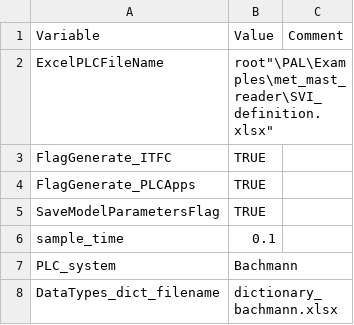
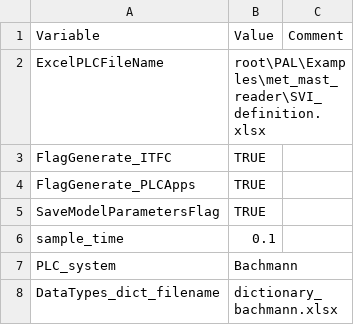
Before and after one commit to TUMLWE/PAL, a CSV file: docs/source/inputfile_met_mast_reader_4.csv, drawn as a sheet.

Commit message:
docs update

```diff
--- a/docs/source/inputfile_met_mast_reader_4.csv
+++ b/docs/source/inputfile_met_mast_reader_4.csv
@@ -1,3 +1,3 @@
 Variable,Value,Comment
-ExcelPLCFileName, ""root"\PAL\Examples\met_mast_reader\SVI_definition.xlsx",
+ExcelPLCFileName, "root\PAL\Examples\met_mast_reader\SVI_definition.xlsx",
 FlagGenerate_ITFC,TRUE,
```
